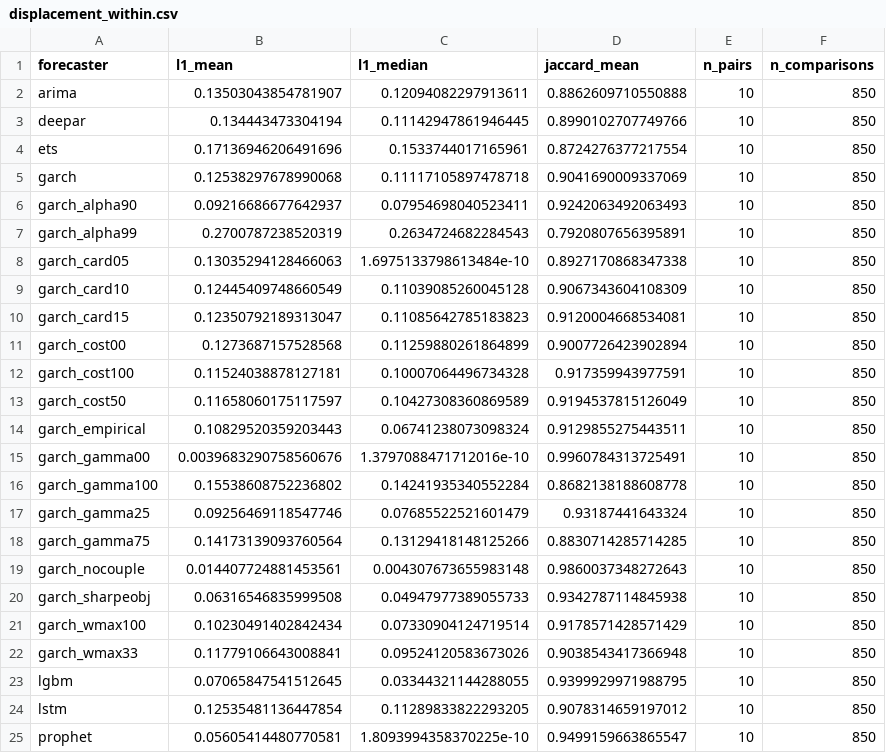
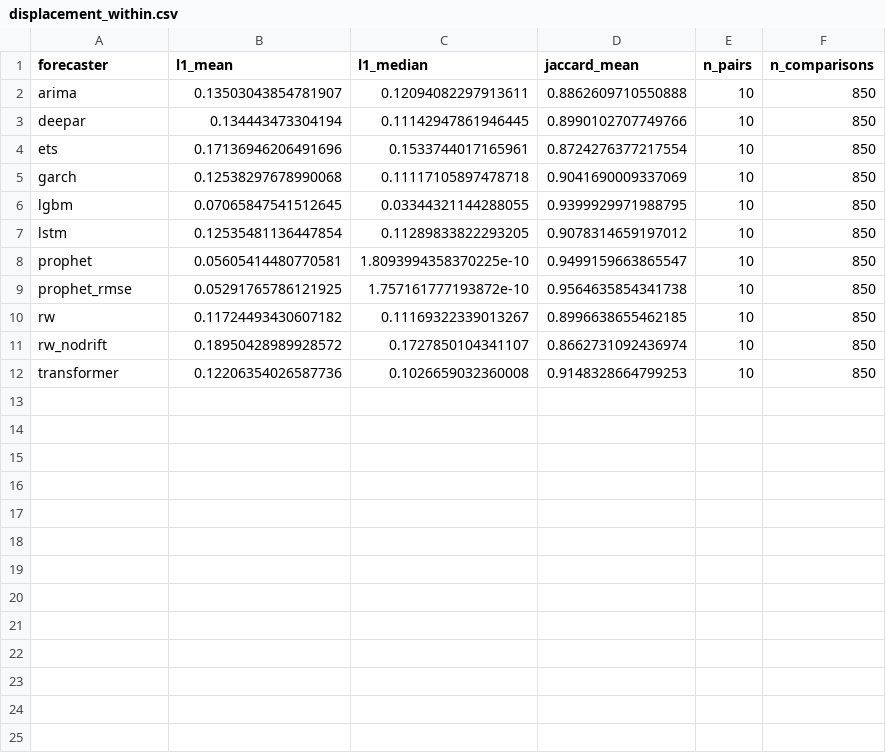
Before and after one commit to ddelmoralg/scenport, a CSV file: artifacts/displacement_within.csv, drawn as a sheet; only a part is shown; the shorter side is filled out with more unchanged rows.

```diff
--- a/artifacts/displacement_within.csv
+++ b/artifacts/displacement_within.csv
@@ -5,19 +5,2 @@ ets,0.17136946206491696,0.1533744017165961,0.8724276377217554,10,850
 garch,0.12538297678990068,0.11117105897478718,0.9041690009337069,10,850
-garch_alpha90,0.09216686677642937,0.07954698040523411,0.9242063492063493,10,850
-garch_alpha99,0.2700787238520319,0.2634724682284543,0.7920807656395891,10,850
-garch_card05,0.13035294128466063,1.6975133798613484e-10,0.8927170868347338,10,850
-garch_card10,0.12445409748660549,0.11039085260045128,0.9067343604108309,10,850
-garch_card15,0.12350792189313047,0.11085642785183823,0.9120004668534081,10,850
-garch_cost00,0.1273687157528568,0.11259880261864899,0.9007726423902894,10,850
-garch_cost100,0.11524038878127181,0.10007064496734328,0.917359943977591,10,850
-garch_cost50,0.11658060175117597,0.10427308360869589,0.9194537815126049,10,850
-garch_empirical,0.10829520359203443,0.06741238073098324,0.9129855275443511,10,850
-garch_gamma00,0.0039683290758560676,1.3797088471712016e-10,0.9960784313725491,10,850
-garch_gamma100,0.15538608752236802,0.14241935340552284,0.8682138188608778,10,850
-garch_gamma25,0.09256469118547746,0.07685522521601479,0.93187441643324,10,850
-garch_gamma75,0.14173139093760564,0.13129418148125266,0.8830714285714285,10,850
-garch_nocouple,0.014407724881453561,0.004307673655983148,0.9860037348272643,10,850
-garch_sharpeobj,0.06316546835999508,0.04947977389055733,0.9342787114845938,10,850
-garch_wmax100,0.10230491402842434,0.07330904124719514,0.9178571428571429,10,850
-garch_wmax33,0.11779106643008841,0.09524120583673026,0.9038543417366948,10,850
 lgbm,0.07065847541512645,0.03344321144288055,0.9399929971988795,10,850
```
Also changed, not shown: artifacts/main.csv, artifacts/objective_gap.csv, 27 other files.
